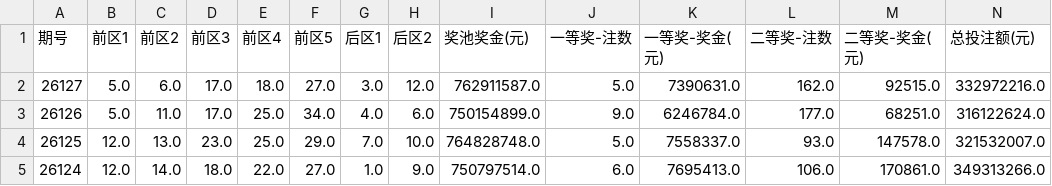
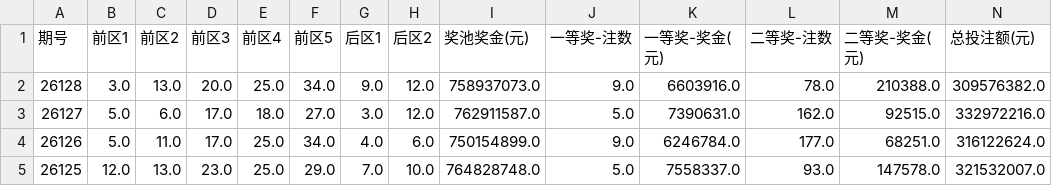
Before and after one commit to lsl5032/lotto-auto-update, a CSV file: data.csv, drawn as a sheet; only a part is shown; the shorter side is filled out with more unchanged rows; rows hold the shown columns only; the diff names each change by its address in the sheet, - before the commit and + after, or states it on an @@ line.

```diff
--- a/data.csv
+++ b/data.csv
+row 2: 26128 | 3.0 | 13.0 | 20.0 | 25.0 | 34.0 | 9.0 | 12.0 | 758937073.0 | 9.0 | 6603916.0 | 78.0 | 210388.0 | 309576382.0
```
